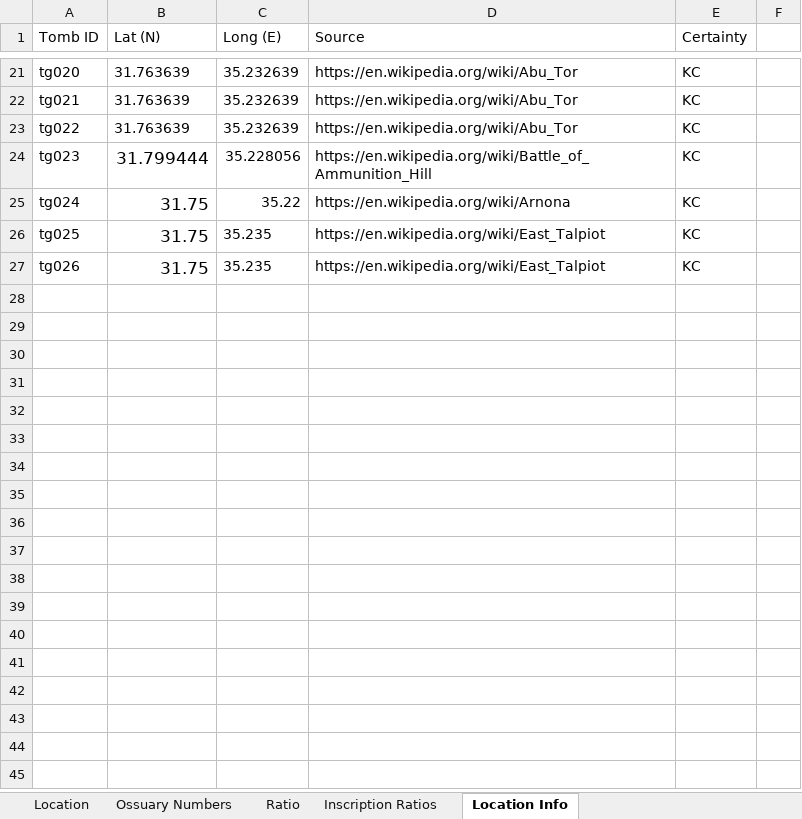
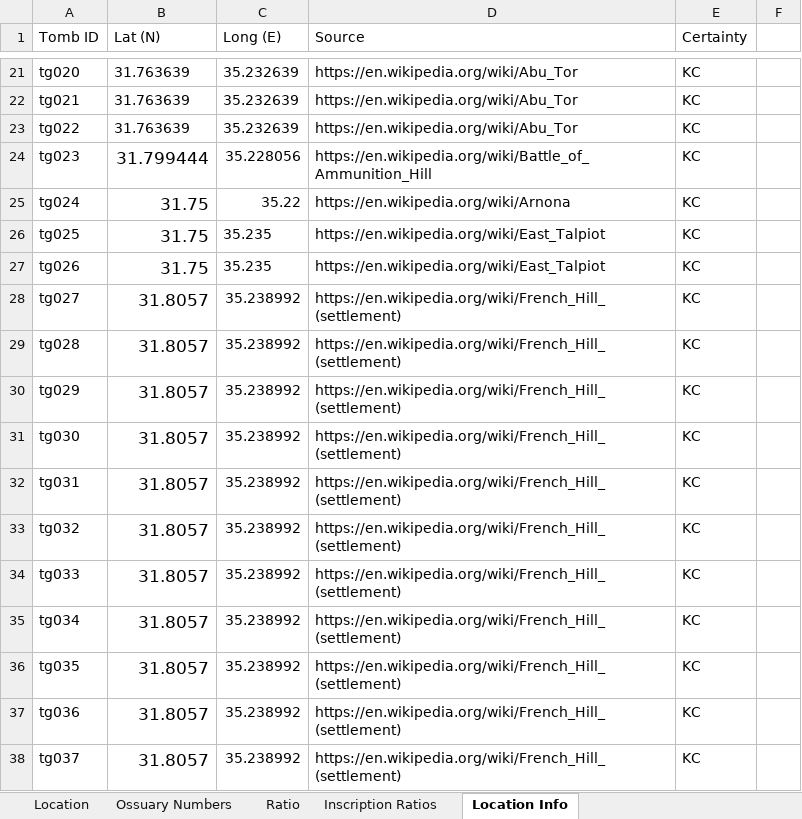
Before and after one commit to nerdwithnoshoes/ossuary-tomb-groups, an Excel workbook: data/Tomb Groups.xlsx, sheet Location Info, drawn as a sheet; only a part is shown, gaps mark what is left out; values as stored, in another font and other column widths than the file's, no borders; the diff names each change by its address in the sheet, - before the commit and + after, or states it on an @@ line.

```diff
--- a/data/Tomb Groups.xlsx (sheet Location Info)
+++ b/data/Tomb Groups.xlsx (sheet Location Info)
+row 28: tg027 | 31.8057 | 35.238992 | https://en.wikipedia.org/wiki/French_Hill_(settlement) | KC
+row 29: tg028 | 31.8057 | 35.238992 | https://en.wikipedia.org/wiki/French_Hill_(settlement) | KC
+row 30: tg029 | 31.8057 | 35.238992 | https://en.wikipedia.org/wiki/French_Hill_(settlement) | KC
+row 31: tg030 | 31.8057 | 35.238992 | https://en.wikipedia.org/wiki/French_Hill_(settlement) | KC
+row 32: tg031 | 31.8057 | 35.238992 | https://en.wikipedia.org/wiki/French_Hill_(settlement) | KC
+row 33: tg032 | 31.8057 | 35.238992 | https://en.wikipedia.org/wiki/French_Hill_(settlement) | KC
+row 34: tg033 | 31.8057 | 35.238992 | https://en.wikipedia.org/wiki/French_Hill_(settlement) | KC
+row 35: tg034 | 31.8057 | 35.238992 | https://en.wikipedia.org/wiki/French_Hill_(settlement) | KC
+row 36: tg035 | 31.8057 | 35.238992 | https://en.wikipedia.org/wiki/French_Hill_(settlement) | KC
+row 37: tg036 | 31.8057 | 35.238992 | https://en.wikipedia.org/wiki/French_Hill_(settlement) | KC
+row 38: tg037 | 31.8057 | 35.238992 | https://en.wikipedia.org/wiki/French_Hill_(settlement) | KC
```
Also changed, not shown: sheet Ossuary Numbers, sheet Location, sheet Ratio, sheet Inscription Ratios, 1 other file.
